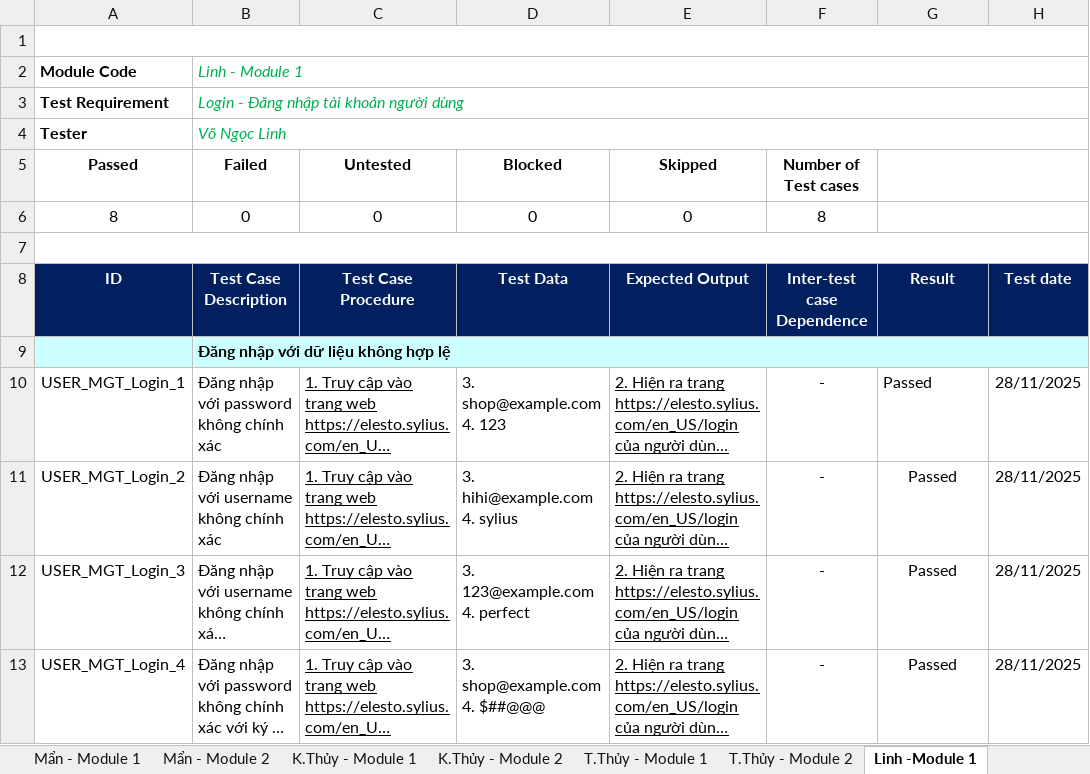
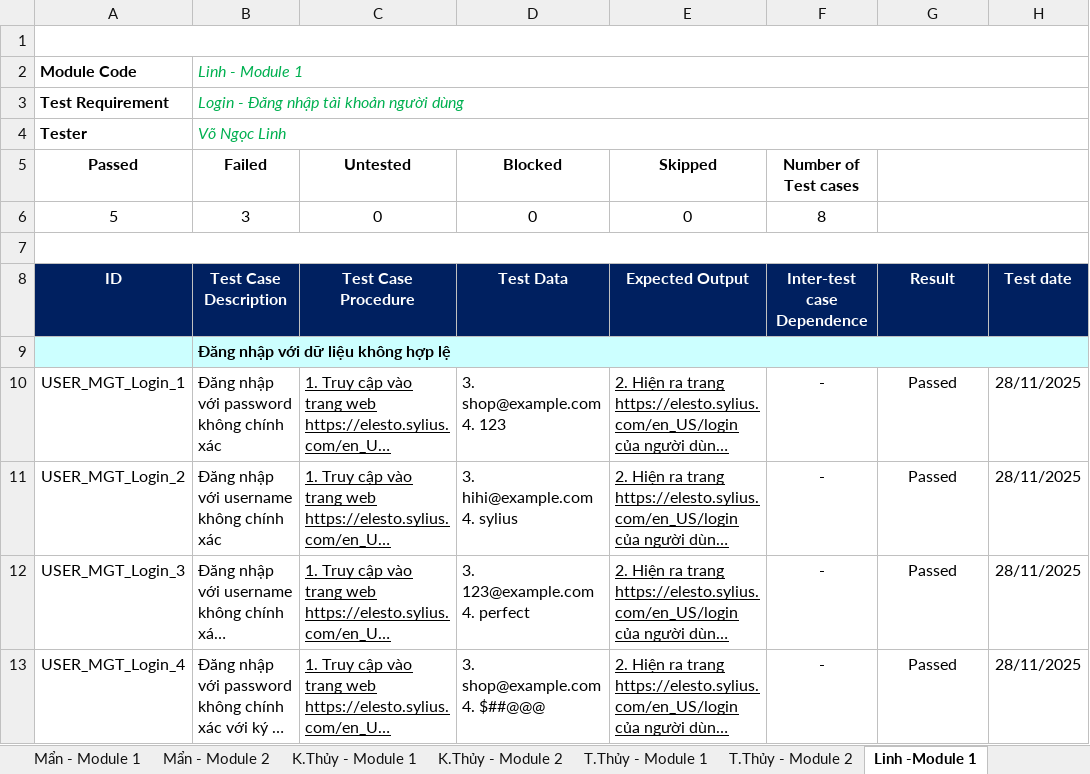
Before and after one commit to ThuyThanhN/KTPM_Nhom-5, an Excel workbook: Test Case Chung Cả Nhóm.xlsx, sheet Linh -Module 1, drawn as a sheet; only a part is shown; long unchanged cells end in …; values as stored, in another font and other column widths than the file's, no borders; the diff covers the shown part only; the diff names each change by its address in the sheet, - before the commit and + after, or states it on an @@ line.

```diff
--- a/Test Case Chung Cả Nhóm.xlsx (sheet Linh -Module 1)
+++ b/Test Case Chung Cả Nhóm.xlsx (sheet Linh -Module 1)
-A6 (Passed): 8
+A6 (Passed): 5
-B6 (Failed): 0
+B6 (Failed): 3
-G10 alignment: left
+G10 alignment: center
```
Also changed, not shown: 6 edited cells and cell formats elsewhere in this sheet, sheet K.Thủy - Module 1, sheet Mẩn - Module 1, sheet Linh-Module 2, sheet K.Thủy - Module 2, sheet Phúc - Module 1, sheet Nghĩa - Module 2, 1 more sheet, 2 other files.
